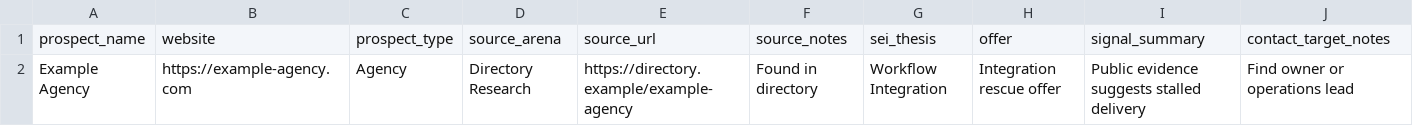
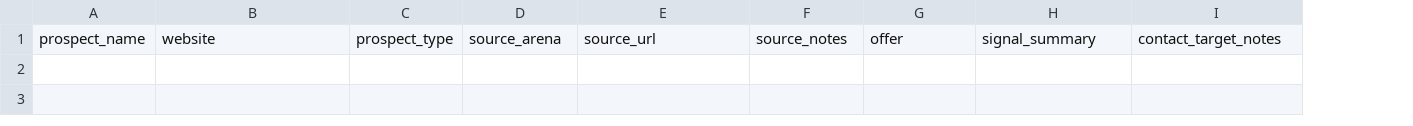
Before and after one commit to cartertek/frappe-sales-engagement-intelligence, a CSV file: docs/import_templates/sei_prospect_with_initial_signal_template.csv, drawn as a sheet; only a part is shown; rows hold the shown columns only; the diff names each change by its address in the sheet, - before the commit and + after, or states it on an @@ line.

Commit message:
Add managed SEI signal type taxonomy (#56)
* Add managed SEI signal type taxonomy

* Remove Other from SEI signal type taxonomy

* Fix lint for signal type taxonomy

* Address signal taxonomy review feedback

```diff
--- a/docs/import_templates/sei_prospect_with_initial_signal_template.csv
+++ b/docs/import_templates/sei_prospect_with_initial_signal_template.csv
-column G, row 1: sei_thesis
-row 2: Example Agency | https://example-agency.com | Agency | Directory Research | https://directory.example/example-agency | Found in directory | Workflow Integration | Integration rescue offer | Public evidence suggests stalled delivery | Find owner or operations lead
```
Also changed, not shown: docs/import_templates/sei_prospect_import_template.csv, 31 other files.
